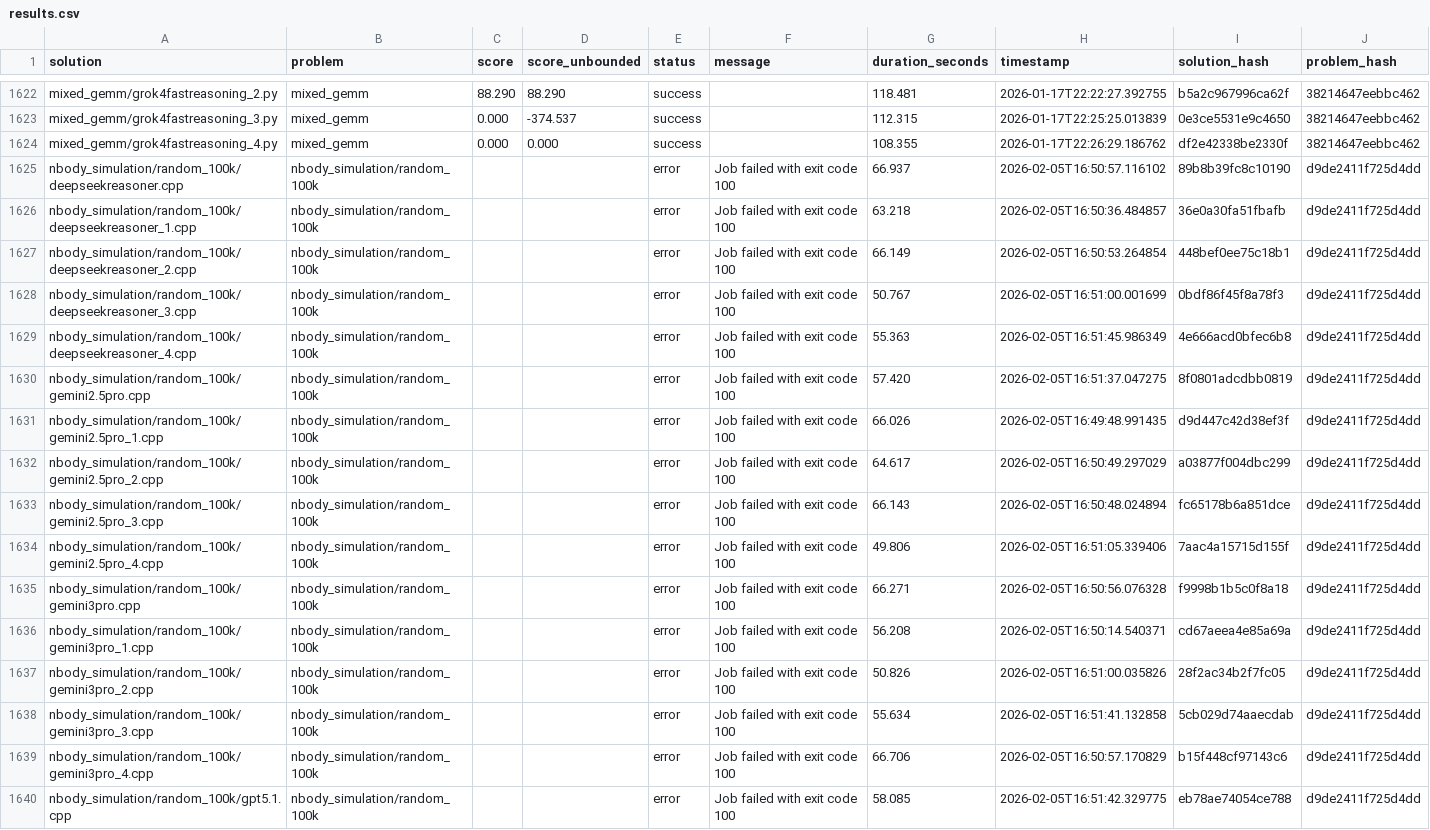
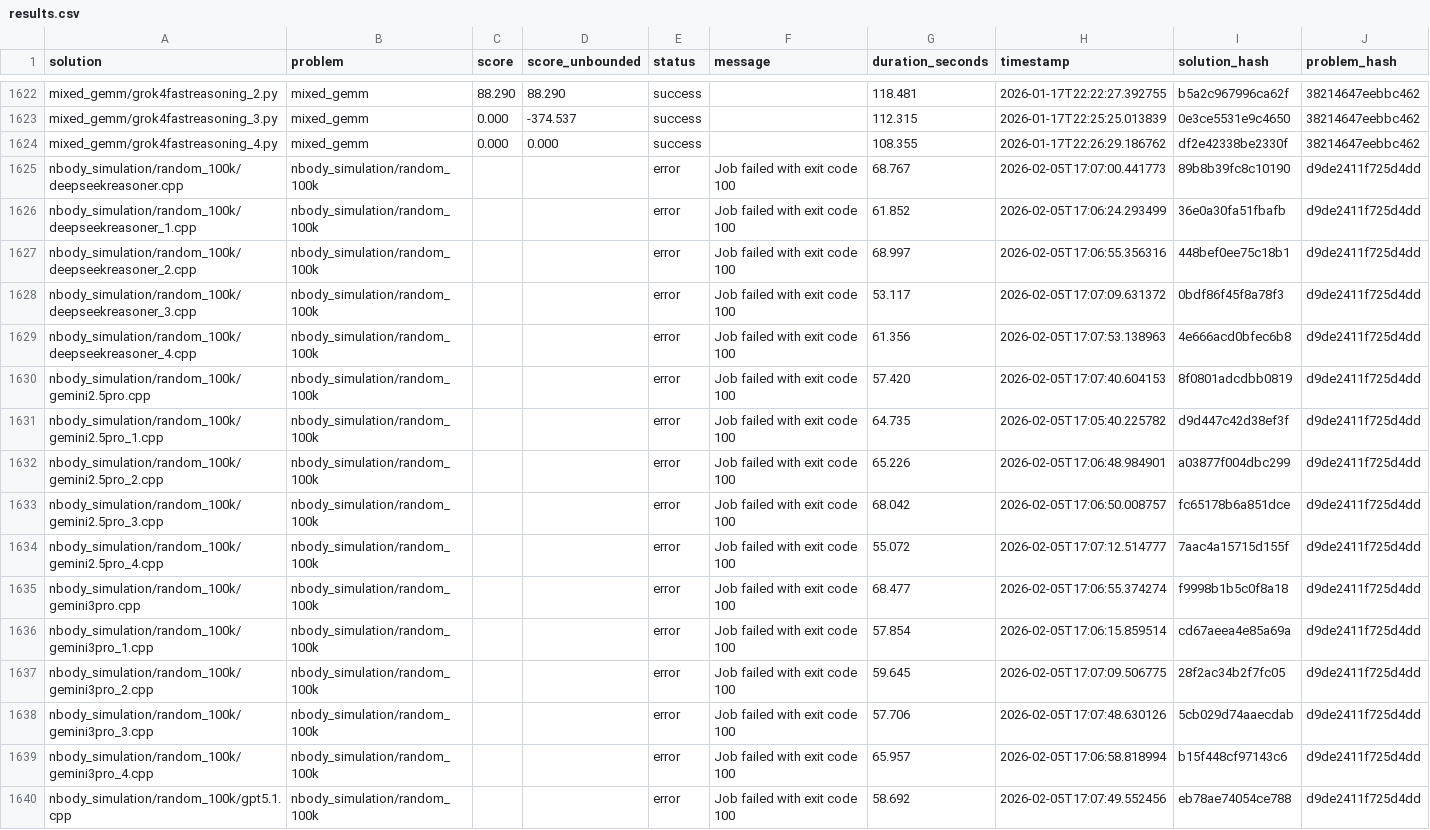
Before and after one commit to FrontierCS/Frontier-CS-Result, a CSV file: batch/research/results.csv, drawn as a sheet; only a part is shown, gaps mark what is left out; the diff covers the shown part only; the diff names each change by its address in the sheet, - before the commit and + after, or states it on an @@ line.

```diff
--- a/batch/research/results.csv
+++ b/batch/research/results.csv
-G1625 (duration_seconds): 66.937
+G1625 (duration_seconds): 68.767
-H1625 (timestamp): 2026-02-05T16:50:57.116102
+H1625 (timestamp): 2026-02-05T17:07:00.441773
-G1626 (duration_seconds): 63.218
+G1626 (duration_seconds): 61.852
-H1626 (timestamp): 2026-02-05T16:50:36.484857
+H1626 (timestamp): 2026-02-05T17:06:24.293499
-G1627 (duration_seconds): 66.149
+G1627 (duration_seconds): 68.997
-H1627 (timestamp): 2026-02-05T16:50:53.264854
+H1627 (timestamp): 2026-02-05T17:06:55.356316
-G1628 (duration_seconds): 50.767
+G1628 (duration_seconds): 53.117
-H1628 (timestamp): 2026-02-05T16:51:00.001699
+H1628 (timestamp): 2026-02-05T17:07:09.631372
-G1629 (duration_seconds): 55.363
+G1629 (duration_seconds): 61.356
-H1629 (timestamp): 2026-02-05T16:51:45.986349
+H1629 (timestamp): 2026-02-05T17:07:53.138963
-H1630 (timestamp): 2026-02-05T16:51:37.047275
+H1630 (timestamp): 2026-02-05T17:07:40.604153
-G1631 (duration_seconds): 66.026
+G1631 (duration_seconds): 64.735
-H1631 (timestamp): 2026-02-05T16:49:48.991435
+H1631 (timestamp): 2026-02-05T17:05:40.225782
-G1632 (duration_seconds): 64.617
+G1632 (duration_seconds): 65.226
-H1632 (timestamp): 2026-02-05T16:50:49.297029
+H1632 (timestamp): 2026-02-05T17:06:48.984901
-G1633 (duration_seconds): 66.143
+G1633 (duration_seconds): 68.042
-H1633 (timestamp): 2026-02-05T16:50:48.024894
+H1633 (timestamp): 2026-02-05T17:06:50.008757
-G1634 (duration_seconds): 49.806
+G1634 (duration_seconds): 55.072
-H1634 (timestamp): 2026-02-05T16:51:05.339406
+H1634 (timestamp): 2026-02-05T17:07:12.514777
-G1635 (duration_seconds): 66.271
+G1635 (duration_seconds): 68.477
-H1635 (timestamp): 2026-02-05T16:50:56.076328
+H1635 (timestamp): 2026-02-05T17:06:55.374274
-G1636 (duration_seconds): 56.208
+G1636 (duration_seconds): 57.854
-H1636 (timestamp): 2026-02-05T16:50:14.540371
+H1636 (timestamp): 2026-02-05T17:06:15.859514
-G1637 (duration_seconds): 50.826
+G1637 (duration_seconds): 59.645
-H1637 (timestamp): 2026-02-05T16:51:00.035826
+H1637 (timestamp): 2026-02-05T17:07:09.506775
-G1638 (duration_seconds): 55.634
+G1638 (duration_seconds): 57.706
-H1638 (timestamp): 2026-02-05T16:51:41.132858
+H1638 (timestamp): 2026-02-05T17:07:48.630126
-G1639 (duration_seconds): 66.706
+G1639 (duration_seconds): 65.957
-H1639 (timestamp): 2026-02-05T16:50:57.170829
+H1639 (timestamp): 2026-02-05T17:06:58.818994
-G1640 (duration_seconds): 58.085
+G1640 (duration_seconds): 58.692
-H1640 (timestamp): 2026-02-05T16:51:42.329775
+H1640 (timestamp): 2026-02-05T17:07:49.552456
```
Also changed, not shown: 113 edited cells elsewhere in this file, 4 other files.
